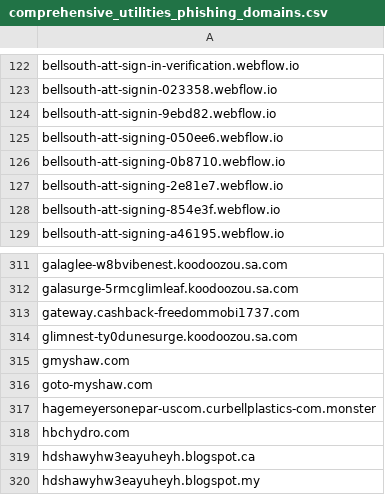
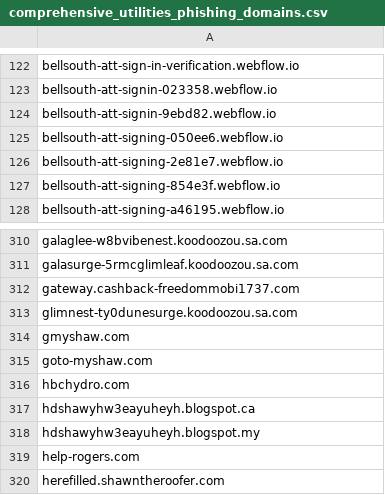
Before and after one commit to Phishcan/phishcan-data, a CSV file: api/utilities/comprehensive_utilities_phishing_domains.csv, drawn as a sheet; only a part is shown, gaps mark what is left out; the shorter side is filled out with more unchanged rows.

```diff
--- a/api/utilities/comprehensive_utilities_phishing_domains.csv
+++ b/api/utilities/comprehensive_utilities_phishing_domains.csv
@@ -125,3 +125,2 @@ bellsouth-att-signin-9ebd82.webflow.io
 bellsouth-att-signing-050ee6.webflow.io
-bellsouth-att-signing-0b8710.webflow.io
 bellsouth-att-signing-2e81e7.webflow.io
@@ -316,3 +315,2 @@ gmyshaw.com
 goto-myshaw.com
-hagemeyersonepar-uscom.curbellplastics-com.monster
 hbchydro.com
```
Also changed, not shown: api/banking/comprehensive_banking_phishing_domains.csv, 8 other files.
